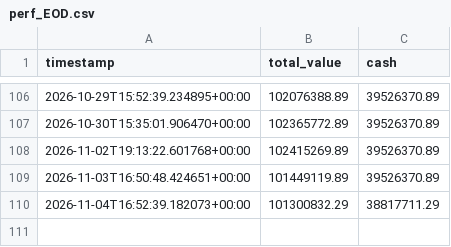
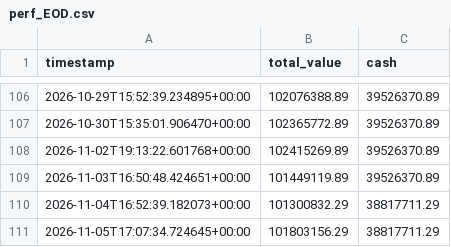
Before and after one commit to rikirinjani/idx-trader, a CSV file: reports/perf_EOD.csv, drawn as a sheet; only a part is shown, gaps mark what is left out; the diff names each change by its address in the sheet, - before the commit and + after, or states it on an @@ line.

```diff
--- a/reports/perf_EOD.csv
+++ b/reports/perf_EOD.csv
+row 111: 2026-11-05T17:07:34.724645+00:00 | 101803156.29 | 38817711.29
```
Also changed, not shown: 3 other files.
